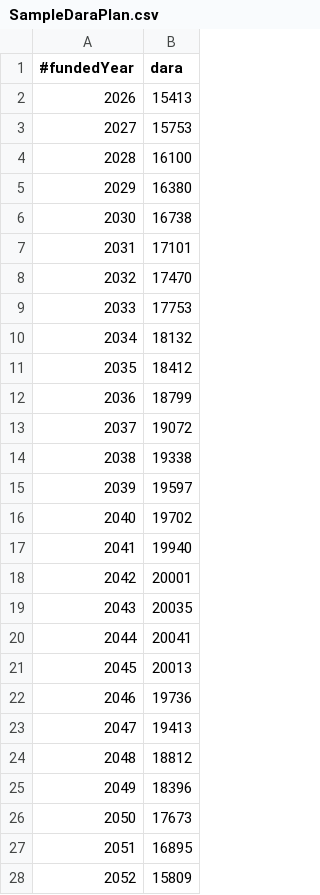
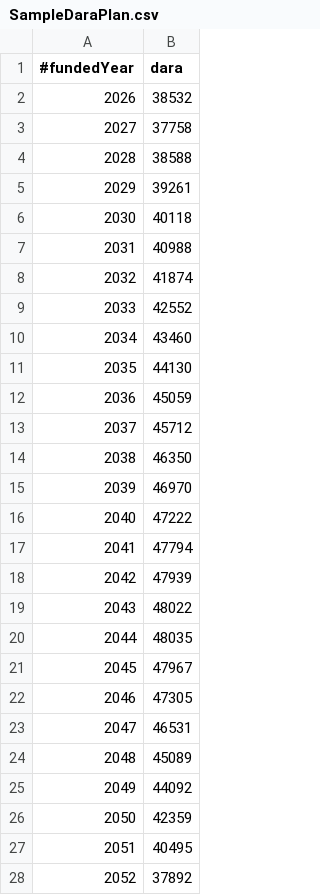
Before and after one commit to aerokam/Treasuries, a CSV file: TipsLadderManager/data/SampleDaraPlan.csv, drawn as a sheet; only a part is shown; the diff covers the shown part only.

```diff
--- a/TipsLadderManager/data/SampleDaraPlan.csv
+++ b/TipsLadderManager/data/SampleDaraPlan.csv
@@ -1,28 +1,28 @@
 #fundedYear,dara
-2026,15413
-2027,15753
-2028,16100
-2029,16380
-2030,16738
-2031,17101
-2032,17470
-2033,17753
-2034,18132
-2035,18412
-2036,18799
-2037,19072
-2038,19338
-2039,19597
-2040,19702
-2041,19940
-2042,20001
-2043,20035
-2044,20041
-2045,20013
-2046,19736
-2047,19413
-2048,18812
-2049,18396
-2050,17673
-2051,16895
-2052,15809
+2026,38532
+2027,37758
+2028,38588
+2029,39261
+2030,40118
+2031,40988
+2032,41874
+2033,42552
+2034,43460
+2035,44130
+2036,45059
+2037,45712
+2038,46350
+2039,46970
+2040,47222
+2041,47794
+2042,47939
+2043,48022
+2044,48035
+2045,47967
+2046,47305
+2047,46531
+2048,45089
+2049,44092
+2050,42359
+2051,40495
+2052,37892
```
Also changed, not shown: 4 edited cells elsewhere in this file, TipsLadderManager/data/SampleHoldings.csv.
